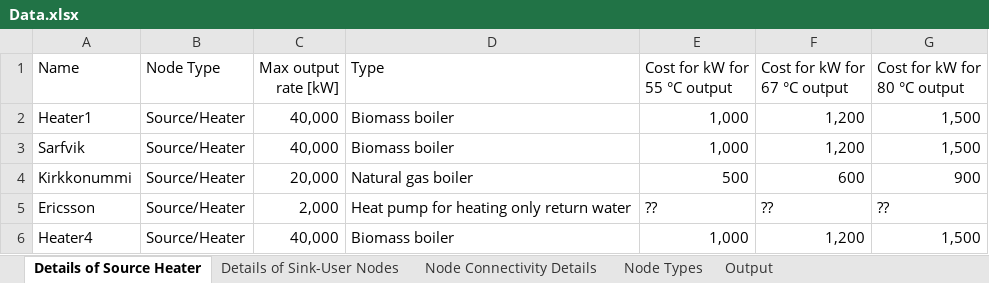
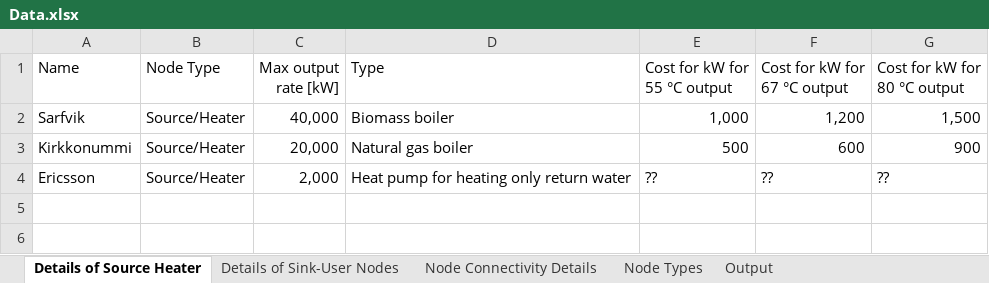
Before and after one commit to Aditya-Mukherjee-1821/rhn-backend, an Excel workbook: rhn_app/services/data/Data.xlsx, sheet Details of Source Heater, drawn as a sheet; values as stored, in another font and other column widths than the file's, no borders; the diff names each change by its address in the sheet, - before the commit and + after, or states it on an @@ line.

```diff
--- a/rhn_app/services/data/Data.xlsx (sheet Details of Source Heater)
+++ b/rhn_app/services/data/Data.xlsx (sheet Details of Source Heater)
-row 2: Heater1 | Source/Heater | 40,000 | Biomass boiler | 1,000 | 1,200 | 1,500
-row 6: Heater4 | Source/Heater | 40,000 | Biomass boiler | 1,000 | 1,200 | 1,500
```
Also changed, not shown: sheet Node Connectivity Details, sheet Node Types, formulas that keep their value, 10 other files.
